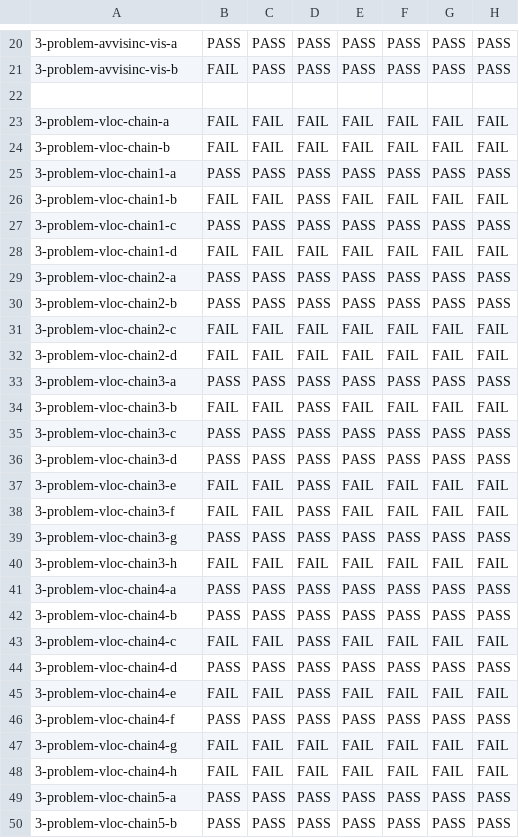
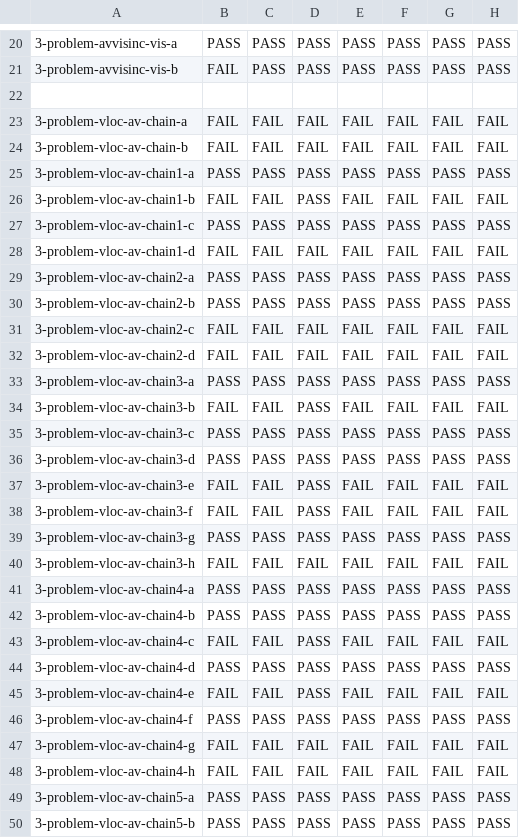
Before and after one commit to JnsGlnr/Dat3M, a CSV file: litmus/VULKAN/pvmm/expected-chains.csv, drawn as a sheet; only a part is shown, gaps mark what is left out; the diff covers the shown part only; the diff names each change by its address in the sheet, - before the commit and + after, or states it on an @@ line.

Commit message:
Chain vloc test

```diff
--- a/litmus/VULKAN/pvmm/expected-chains.csv
+++ b/litmus/VULKAN/pvmm/expected-chains.csv
-A23: 3-problem-vloc-chain-a
+A23: 3-problem-vloc-av-chain-a
-A24: 3-problem-vloc-chain-b
+A24: 3-problem-vloc-av-chain-b
-A25: 3-problem-vloc-chain1-a
+A25: 3-problem-vloc-av-chain1-a
-A26: 3-problem-vloc-chain1-b
+A26: 3-problem-vloc-av-chain1-b
-A27: 3-problem-vloc-chain1-c
+A27: 3-problem-vloc-av-chain1-c
-A28: 3-problem-vloc-chain1-d
+A28: 3-problem-vloc-av-chain1-d
-A29: 3-problem-vloc-chain2-a
+A29: 3-problem-vloc-av-chain2-a
-A30: 3-problem-vloc-chain2-b
+A30: 3-problem-vloc-av-chain2-b
-A31: 3-problem-vloc-chain2-c
+A31: 3-problem-vloc-av-chain2-c
-A32: 3-problem-vloc-chain2-d
+A32: 3-problem-vloc-av-chain2-d
-A33: 3-problem-vloc-chain3-a
+A33: 3-problem-vloc-av-chain3-a
-A34: 3-problem-vloc-chain3-b
+A34: 3-problem-vloc-av-chain3-b
-A35: 3-problem-vloc-chain3-c
+A35: 3-problem-vloc-av-chain3-c
-A36: 3-problem-vloc-chain3-d
+A36: 3-problem-vloc-av-chain3-d
-A37: 3-problem-vloc-chain3-e
+A37: 3-problem-vloc-av-chain3-e
-A38: 3-problem-vloc-chain3-f
+A38: 3-problem-vloc-av-chain3-f
-A39: 3-problem-vloc-chain3-g
+A39: 3-problem-vloc-av-chain3-g
-A40: 3-problem-vloc-chain3-h
+A40: 3-problem-vloc-av-chain3-h
-A41: 3-problem-vloc-chain4-a
+A41: 3-problem-vloc-av-chain4-a
-A42: 3-problem-vloc-chain4-b
+A42: 3-problem-vloc-av-chain4-b
-A43: 3-problem-vloc-chain4-c
+A43: 3-problem-vloc-av-chain4-c
-A44: 3-problem-vloc-chain4-d
+A44: 3-problem-vloc-av-chain4-d
-A45: 3-problem-vloc-chain4-e
+A45: 3-problem-vloc-av-chain4-e
-A46: 3-problem-vloc-chain4-f
+A46: 3-problem-vloc-av-chain4-f
-A47: 3-problem-vloc-chain4-g
+A47: 3-problem-vloc-av-chain4-g
-A48: 3-problem-vloc-chain4-h
+A48: 3-problem-vloc-av-chain4-h
-A49: 3-problem-vloc-chain5-a
+A49: 3-problem-vloc-av-chain5-a
-A50: 3-problem-vloc-chain5-b
+A50: 3-problem-vloc-av-chain5-b
```
Also changed, not shown: 14 edited cells elsewhere in this file, litmus/VULKAN/pvmm/expected-nochains.csv, 42 other files.
